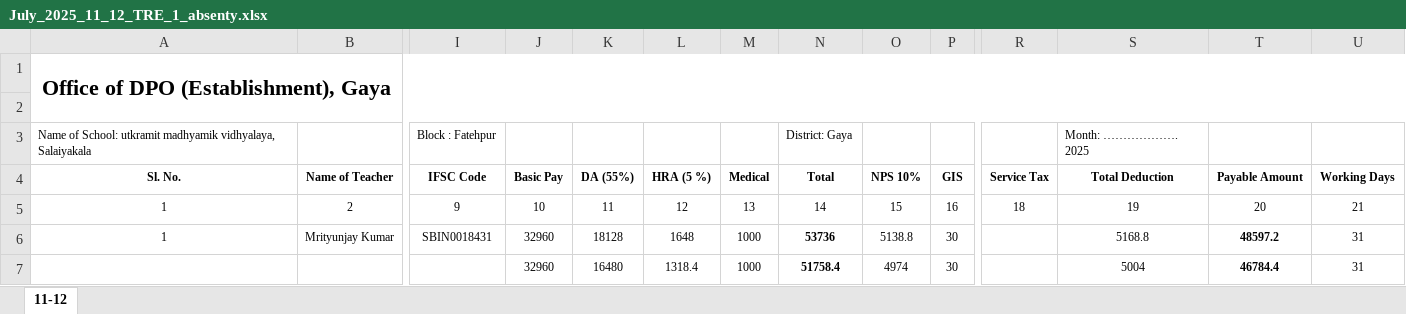
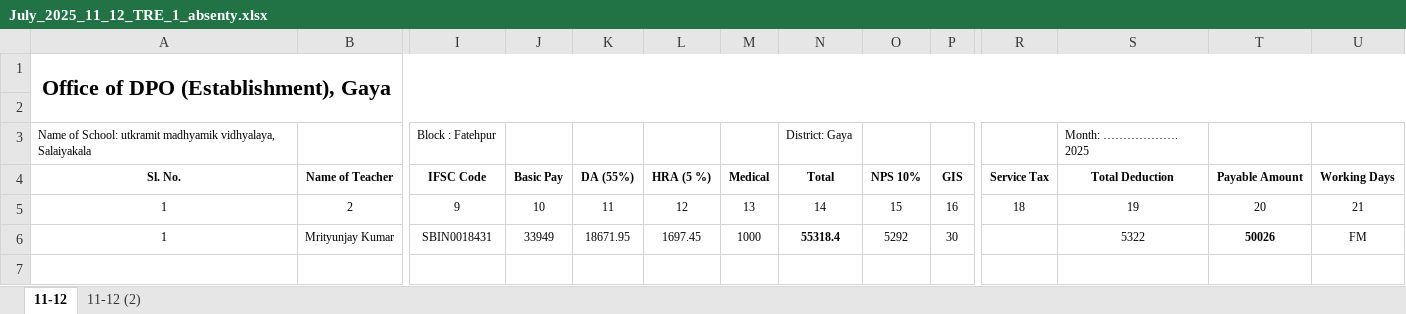
Before and after one commit to SPRatna2025/suraj_documents, an Excel workbook: July_absenty/July_2025_11_12_TRE_1_absenty.xlsx, sheet 11-12, drawn as a sheet; only a part is shown, gaps mark what is left out; values as stored, in another font and other column widths than the file's, no borders; rows hold the shown columns only; the diff names each change by its address in the sheet, - before the commit and + after, or states it on an @@ line.

```diff
--- a/July_absenty/July_2025_11_12_TRE_1_absenty.xlsx (sheet 11-12)
+++ b/July_absenty/July_2025_11_12_TRE_1_absenty.xlsx (sheet 11-12)
+sheet tab: 11-12 (2)
-J6 (Basic Pay): 32960
+J6 (Basic Pay): 33949
-K6 (DA (55%)): 18128
+K6 (DA (55%)): 18671.95
-L6 (HRA (5 %)): 1648
+L6 (HRA (5 %)): 1697.45
-N6 (Total): 53736
+N6 (Total): 55318.4
-O6 (NPS 10%): 5138.8
+O6 (NPS 10%): 5292
-S6 (Total Deduction): 5168.8
+S6 (Total Deduction): 5322
-T6 (Payable Amount): 48597.2
+T6 (Payable Amount): 50026
-U6 (Working Days): 31
+U6 (Working Days): FM
-row 7:  |  |  | 32960 | 16480 | 1318.4 | 1000 | 51758.4 | 4974 | 30 |  | 5004 | 46784.4 | 31
```
Also changed, not shown: July_absenty/July_2025_11_12_TRE_3_absenty.xlsx, July_absenty/July_2025_9-10_TRE_3_absenty.xlsx, 8 other files.
